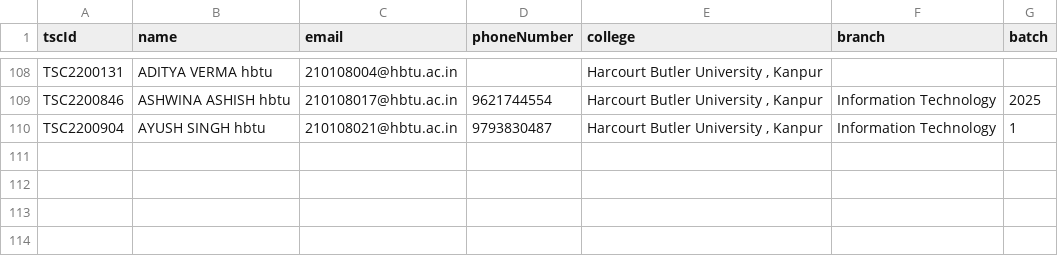
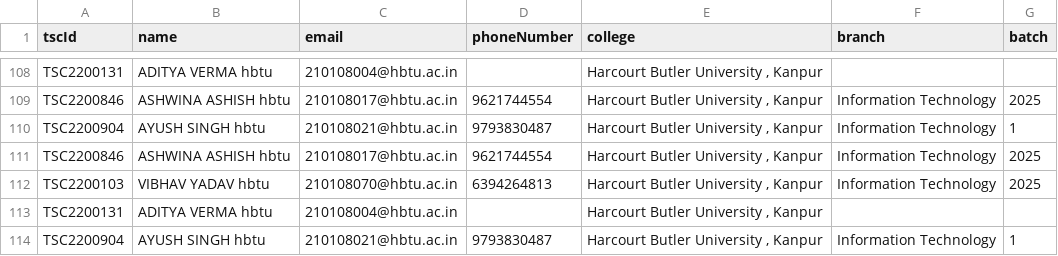
Before and after one commit to sahilshakoor786/technika-webapp, a CSV file: srcipt/events/SITUATION_ROOMMembers.csv, drawn as a sheet; only a part is shown, gaps mark what is left out; the diff names each change by its address in the sheet, - before the commit and + after, or states it on an @@ line.

```diff
--- a/srcipt/events/SITUATION_ROOMMembers.csv
+++ b/srcipt/events/SITUATION_ROOMMembers.csv
+row 111: TSC2200846 | ASHWINA ASHISH hbtu | 210108017@hbtu.ac.in | 9621744554 | Harcourt Butler University , Kanpur | Information Technology | 2025
+row 112: TSC2200103 | VIBHAV YADAV hbtu | 210108070@hbtu.ac.in | 6394264813 | Harcourt Butler University , Kanpur | Information Technology | 2025
+row 113: TSC2200131 | ADITYA VERMA hbtu | 210108004@hbtu.ac.in |  | Harcourt Butler University , Kanpur
+row 114: TSC2200904 | AYUSH SINGH hbtu | 210108021@hbtu.ac.in | 9793830487 | Harcourt Butler University , Kanpur | Information Technology | 1
```
Also changed, not shown: srcipt/events/HOW_I_MET_YOUR_TREASURE.csv, srcipt/events/HOW_I_MET_YOUR_TREASUREMembers.csv, 7 other files.
